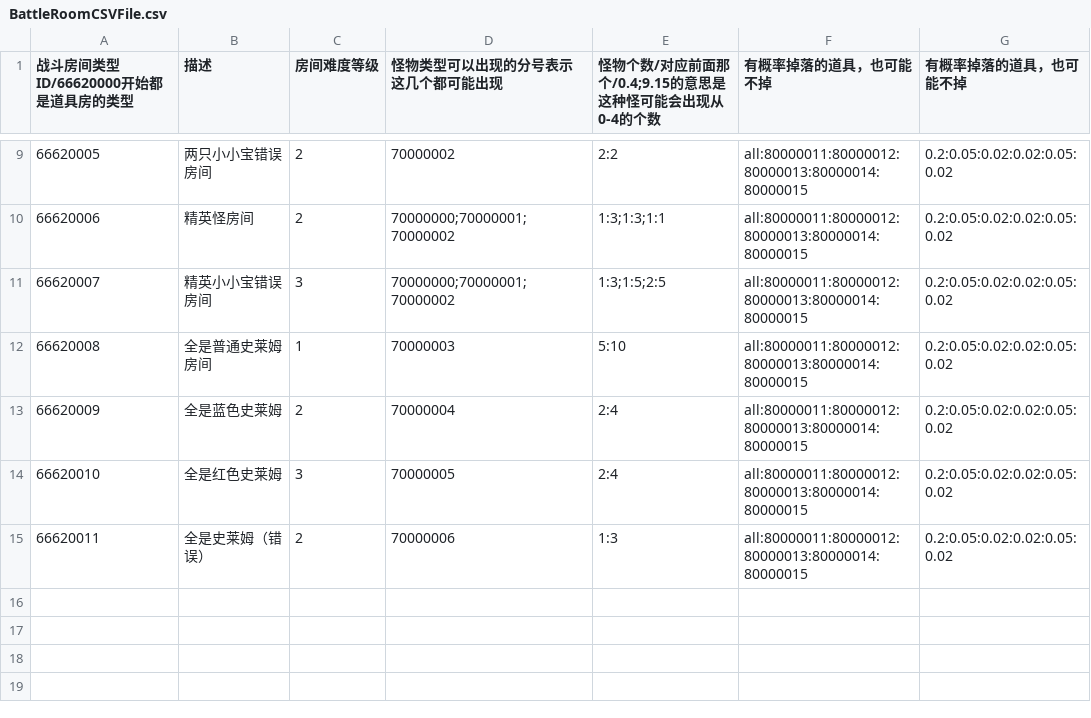
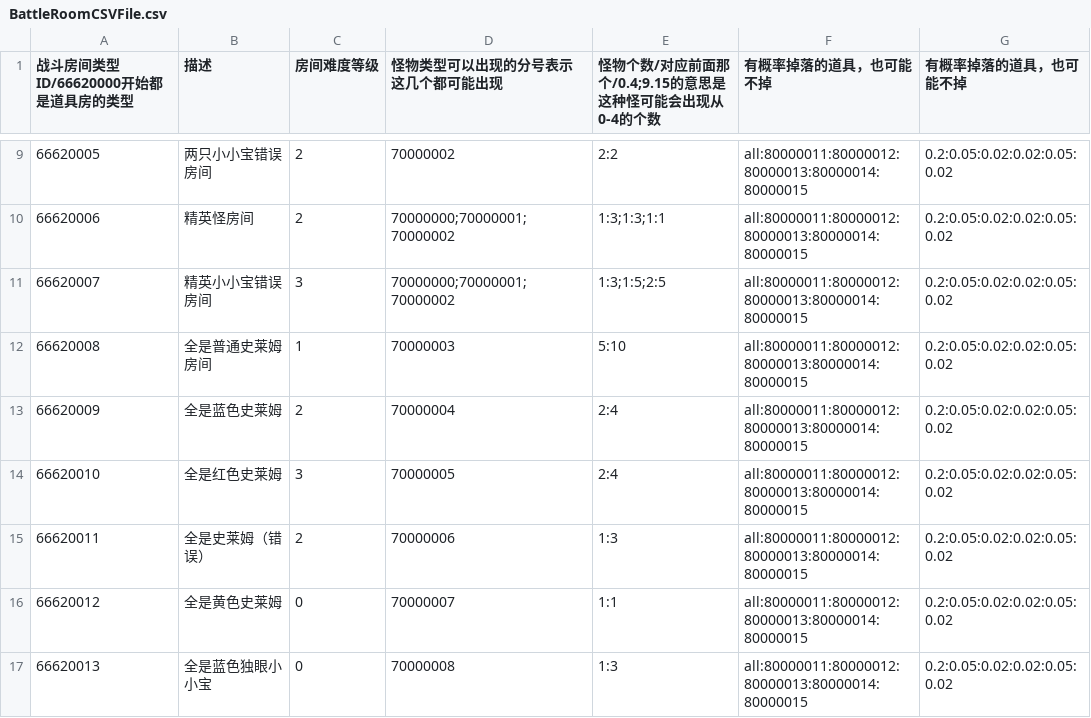
Before and after one commit to YYHHOrganization/GameDemo2024, a CSV file: Assets/Designer/Designer_Tool/CSV2CS/Document/BattleRoomCSVFile.csv, drawn as a sheet; only a part is shown, gaps mark what is left out; the diff names each change by its address in the sheet, - before the commit and + after, or states it on an @@ line.

```diff
--- a/Assets/Designer/Designer_Tool/CSV2CS/Document/BattleRoomCSVFile.csv
+++ b/Assets/Designer/Designer_Tool/CSV2CS/Document/BattleRoomCSVFile.csv
+row 16: 66620012 | 全是黄色史莱姆 | 0 | 70000007 | 1:1 | all:80000011:80000012:80000013:80000014:80000015 | 0.2:0.05:0.02:0.02:0.05:0.02
+row 17: 66620013 | 全是蓝色独眼小小宝 | 0 | 70000008 | 1:3 | all:80000011:80000012:80000013:80000014:80000015 | 0.2:0.05:0.02:0.02:0.05:0.02
```
Also changed, not shown: Assets/Designer/Designer_Tool/CSV2CS/Document/RogueEnemyCSVFile.csv, 54 other files.
